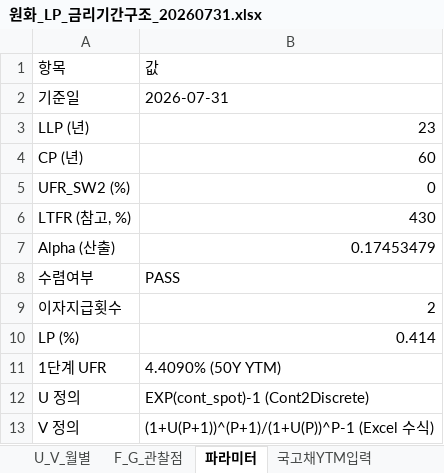
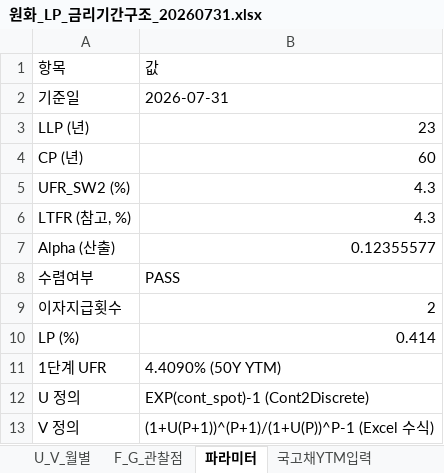
Before and after one commit to miraeassume/gpt-claude, an Excel workbook: 경제가정/결정론적할인율생성/원화_LP_금리기간구조_20260731.xlsx, sheet 파라미터, drawn as a sheet; values as stored, in another font and other column widths than the file's, no borders; the diff names each change by its address in the sheet, - before the commit and + after, or states it on an @@ line.

```diff
--- a/경제가정/결정론적할인율생성/원화_LP_금리기간구조_20260731.xlsx (sheet 파라미터)
+++ b/경제가정/결정론적할인율생성/원화_LP_금리기간구조_20260731.xlsx (sheet 파라미터)
-B5: 0
+B5: 4.3
-B6: 430
+B6: 4.3
-B7: 0.17453479
+B7: 0.12355577
```
Also changed, not shown: sheet U_V_월별, sheet 비교_연단위, 경제가정/결정론적할인율생성/FSS_IFRS17 및 K-ICS 금리기간구조(원화)_'26.1_간소화.xlsm, 20 other files.
